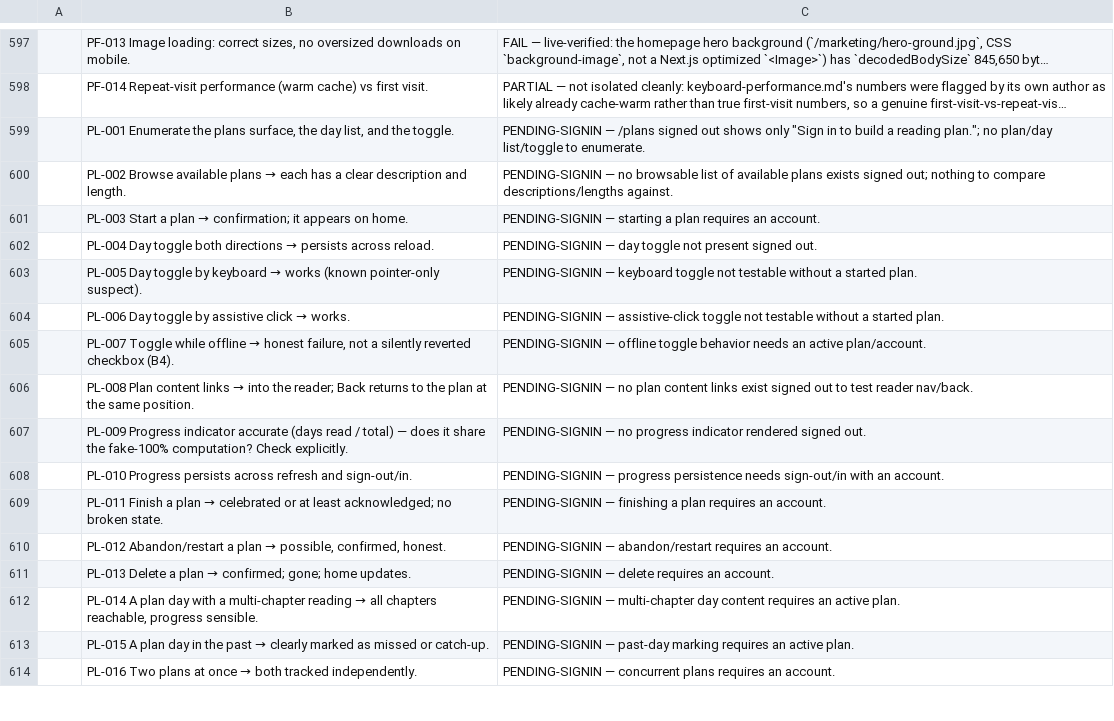
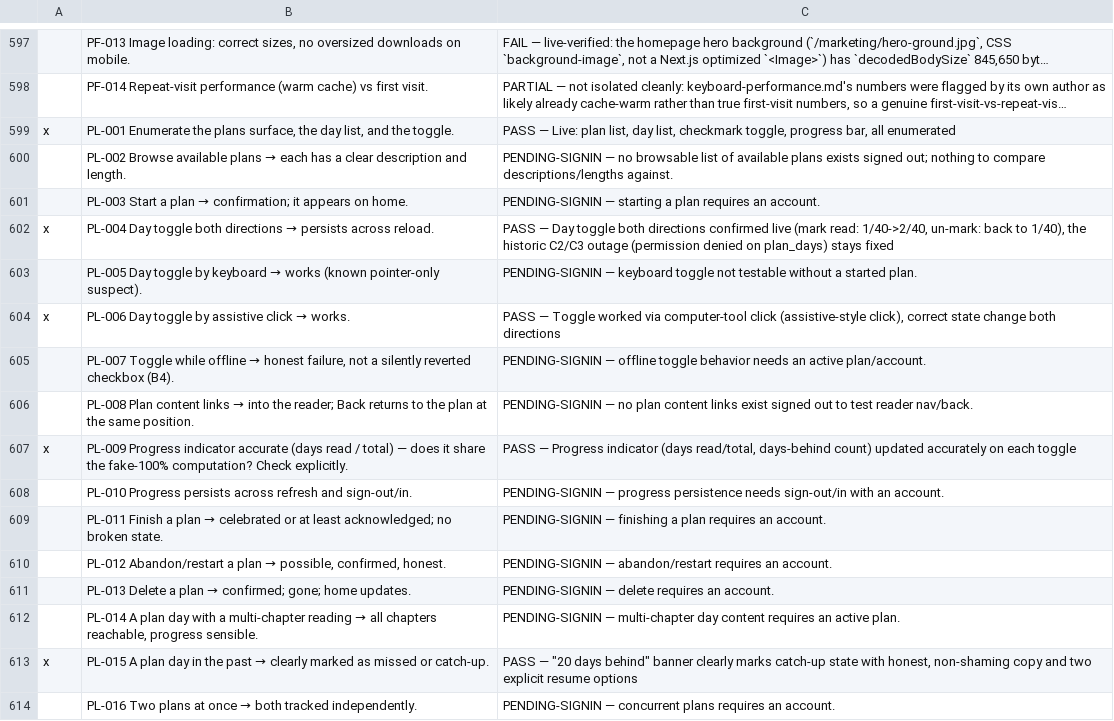
Before and after one commit to thomascfoley-stack/ancient-roads, a CSV file: UX_TRACKER.csv, drawn as a sheet; only a part is shown, gaps mark what is left out; long unchanged cells end in …; the diff names each change by its address in the sheet, - before the commit and + after, or states it on an @@ line.

```diff
--- a/UX_TRACKER.csv
+++ b/UX_TRACKER.csv
-A599: (empty)
+A599: x
-C599: PENDING-SIGNIN — /plans signed out shows only "Sign in to build a reading plan."; no plan/day list/toggle to enumerate.
+C599: PASS — Live: plan list, day list, checkmark toggle, progress bar, all enumerated
-A602: (empty)
+A602: x
-C602: PENDING-SIGNIN — day toggle not present signed out.
+C602: PASS — Day toggle both directions confirmed live (mark read: 1/40->2/40, un-mark: back to 1/40), the historic C2/C3 outage (permission denied on plan_days) stays fixed
-A604: (empty)
+A604: x
-C604: PENDING-SIGNIN — assistive-click toggle not testable without a started plan.
+C604: PASS — Toggle worked via computer-tool click (assistive-style click), correct state change both directions
-A607: (empty)
+A607: x
-C607: PENDING-SIGNIN — no progress indicator rendered signed out.
+C607: PASS — Progress indicator (days read/total, days-behind count) updated accurately on each toggle
-A613: (empty)
+A613: x
-C613: PENDING-SIGNIN — past-day marking requires an active plan.
+C613: PASS — "20 days behind" banner clearly marks catch-up state with honest, non-shaming copy and two explicit resume options
```
Also changed, not shown: 1 other file.
